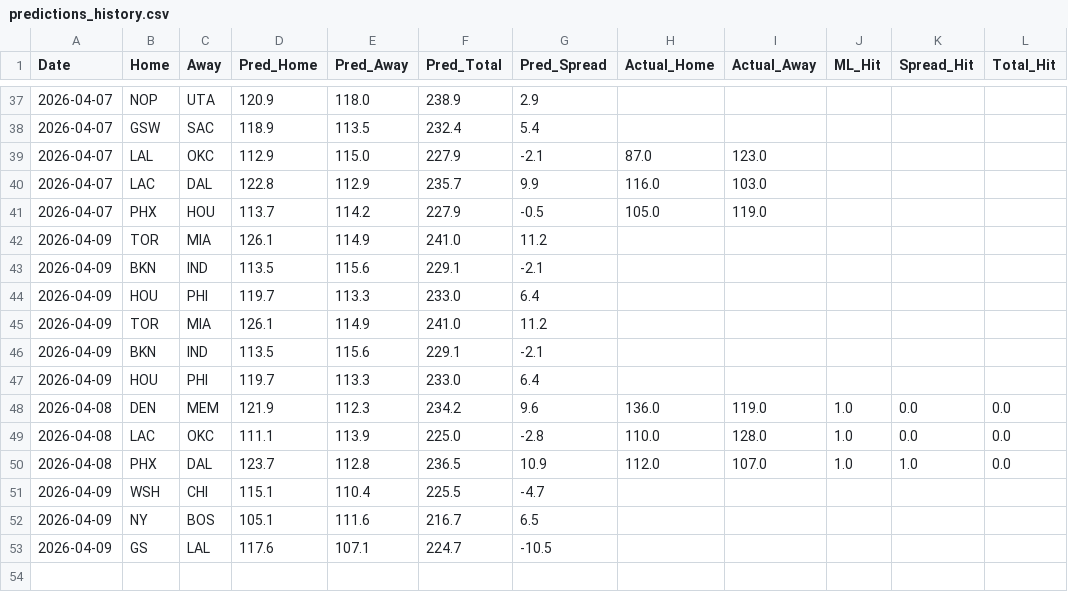
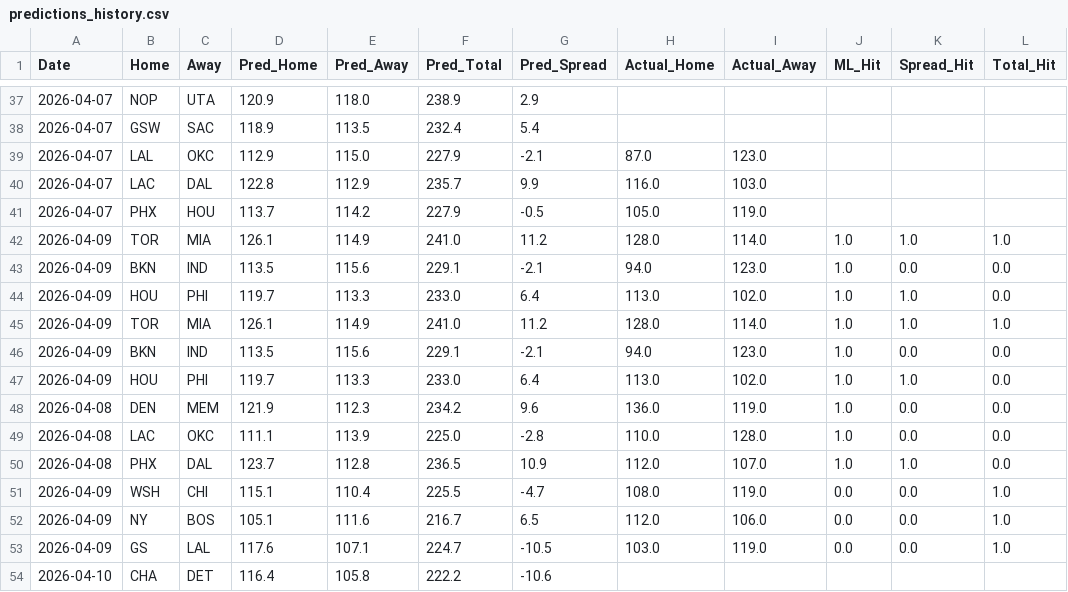
Before and after one commit to Carlosm09899/Predictive-model-applied-to-the-NBA, a CSV file: predictions_history.csv, drawn as a sheet; only a part is shown, gaps mark what is left out; the diff covers the shown part only.

```diff
--- a/predictions_history.csv
+++ b/predictions_history.csv
@@ -41,8 +41,8 @@ Date,Home,Away,Pred_Home,Pred_Away,Pred_Total,Pred_Spread,Actual_Home,Actual_Awa
 2026-04-07,PHX,HOU,113.7,114.2,227.9,-0.5,105.0,119.0,,,
-2026-04-09,TOR,MIA,126.1,114.9,241.0,11.2,,,,,
-2026-04-09,BKN,IND,113.5,115.6,229.1,-2.1,,,,,
-2026-04-09,HOU,PHI,119.7,113.3,233.0,6.4,,,,,
-2026-04-09,TOR,MIA,126.1,114.9,241.0,11.2,,,,,
-2026-04-09,BKN,IND,113.5,115.6,229.1,-2.1,,,,,
-2026-04-09,HOU,PHI,119.7,113.3,233.0,6.4,,,,,
+2026-04-09,TOR,MIA,126.1,114.9,241.0,11.2,128.0,114.0,1.0,1.0,1.0
+2026-04-09,BKN,IND,113.5,115.6,229.1,-2.1,94.0,123.0,1.0,0.0,0.0
+2026-04-09,HOU,PHI,119.7,113.3,233.0,6.4,113.0,102.0,1.0,1.0,0.0
+2026-04-09,TOR,MIA,126.1,114.9,241.0,11.2,128.0,114.0,1.0,1.0,1.0
+2026-04-09,BKN,IND,113.5,115.6,229.1,-2.1,94.0,123.0,1.0,0.0,0.0
+2026-04-09,HOU,PHI,119.7,113.3,233.0,6.4,113.0,102.0,1.0,1.0,0.0
 2026-04-08,DEN,MEM,121.9,112.3,234.2,9.6,136.0,119.0,1.0,0.0,0.0
@@ -50,4 +50,5 @@ Date,Home,Away,Pred_Home,Pred_Away,Pred_Total,Pred_Spread,Actual_Home,Actual_Awa
 2026-04-08,PHX,DAL,123.7,112.8,236.5,10.9,112.0,107.0,1.0,1.0,0.0
-2026-04-09,WSH,CHI,115.1,110.4,225.5,-4.7,,,,,
-2026-04-09,NY,BOS,105.1,111.6,216.7,6.5,,,,,
-2026-04-09,GS,LAL,117.6,107.1,224.7,-10.5,,,,,
+2026-04-09,WSH,CHI,115.1,110.4,225.5,-4.7,108.0,119.0,0.0,0.0,1.0
+2026-04-09,NY,BOS,105.1,111.6,216.7,6.5,112.0,106.0,0.0,0.0,1.0
+2026-04-09,GS,LAL,117.6,107.1,224.7,-10.5,103.0,119.0,0.0,0.0,1.0
+2026-04-10,CHA,DET,116.4,105.8,222.2,-10.6,,
```
Also changed, not shown: 14 added rows elsewhere in this file, 2 other files.
